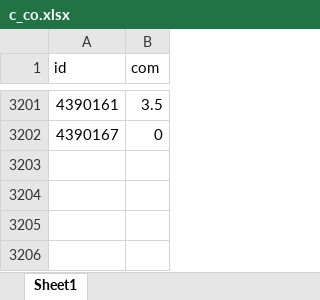
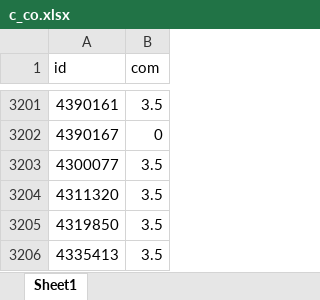
Before and after one commit to janassov-bex/oz-fmh, an Excel workbook: c_co.xlsx, sheet Sheet1, drawn as a sheet; only a part is shown, gaps mark what is left out; values as stored, in another font and other column widths than the file's, no borders; the diff names each change by its address in the sheet, - before the commit and + after, or states it on an @@ line.

Commit message:
ozon fixes 30.10.2025 part 4

```diff
--- a/c_co.xlsx (sheet Sheet1)
+++ b/c_co.xlsx (sheet Sheet1)
+row 3203: 4300077 | 3.5
+row 3204: 4311320 | 3.5
+row 3205: 4319850 | 3.5
+row 3206: 4335413 | 3.5
```
